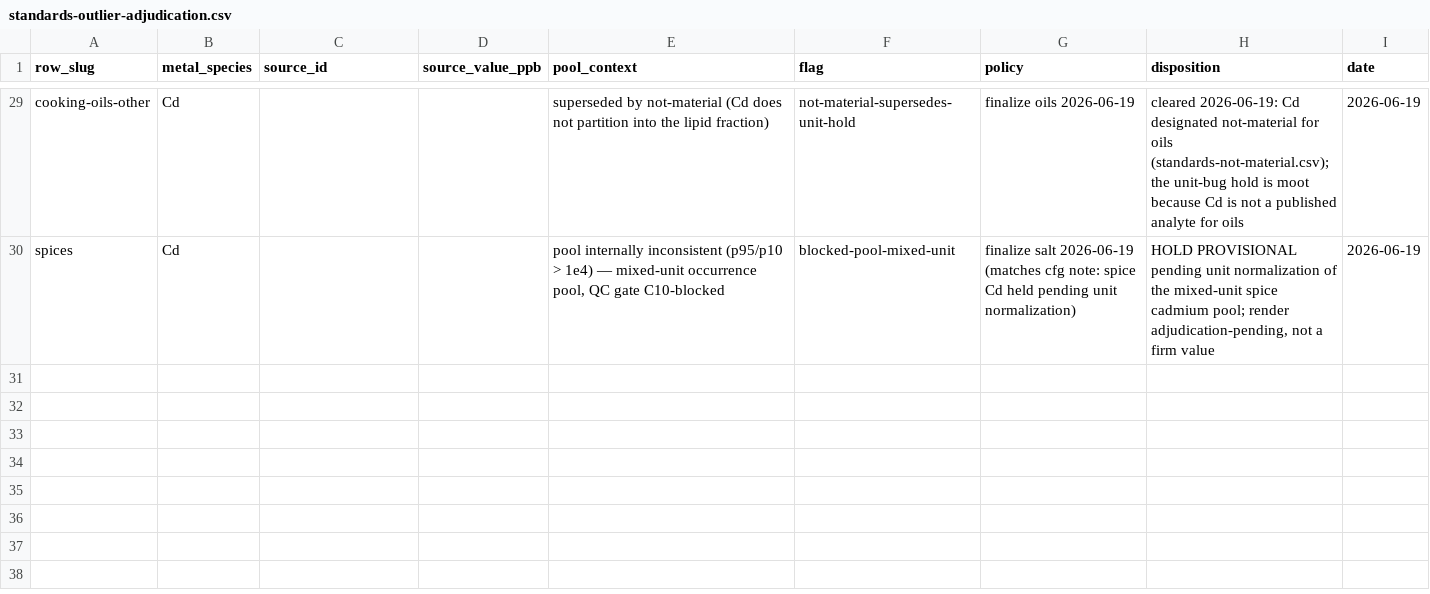
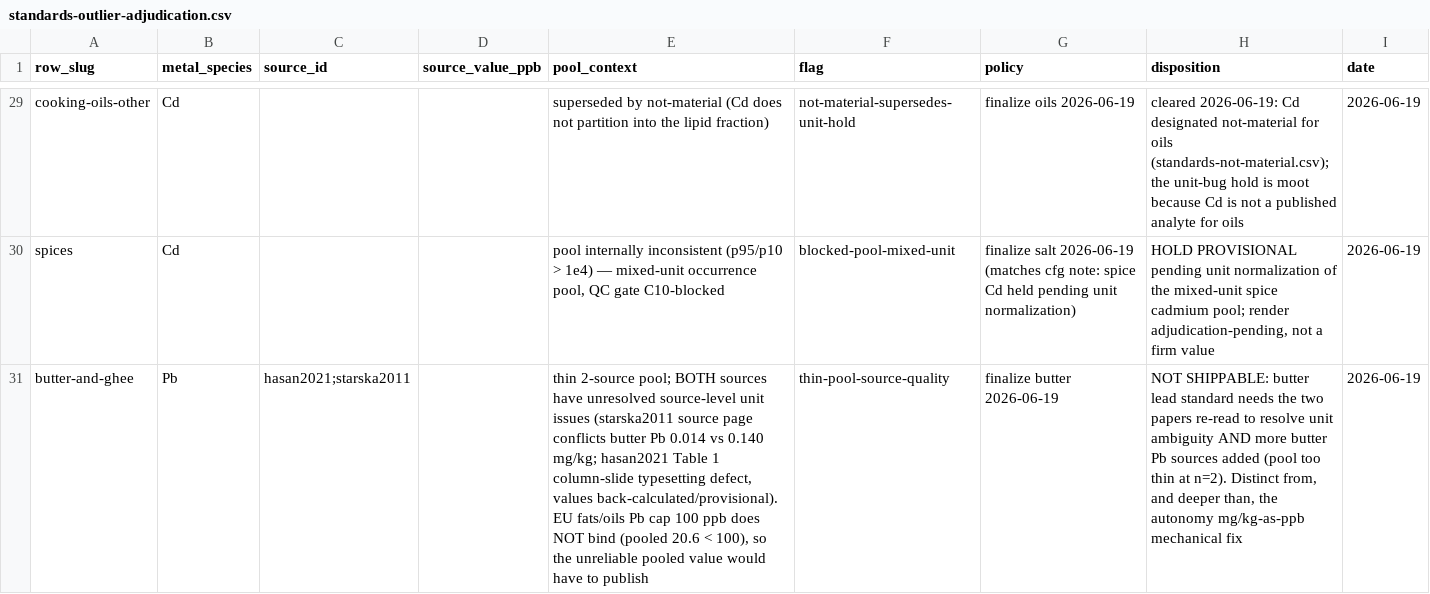
Before and after one commit to paleofoundation/heavymetalindex, a CSV file: data/evidence/standards-outlier-adjudication.csv, drawn as a sheet; only a part is shown, gaps mark what is left out; the diff names each change by its address in the sheet, - before the commit and + after, or states it on an @@ line.

```diff
--- a/data/evidence/standards-outlier-adjudication.csv
+++ b/data/evidence/standards-outlier-adjudication.csv
+row 31: butter-and-ghee | Pb | hasan2021;starska2011 |  | thin 2-source pool; BOTH sources have unresolved source-level unit issues (starska2011 source page conflicts butter Pb 0.014 vs 0.140 mg/kg; hasan2021 Table 1 column-slide typesetting defect, values back-calculated/provisional). EU fats/oils Pb cap 100 ppb does NOT bind (pooled 20.6 < 100), so the unreliable pooled value would have to publish | thin-pool-source-quality | finalize butter 2026-06-19 | NOT SHIPPABLE: butter lead standard needs the two papers re-read to resolve unit ambiguity AND more butter Pb sources added (pool too thin at n=2). Distinct from, and deeper than, the autonomy mg/kg-as-ppb mechanical fix | 2026-06-19
```
